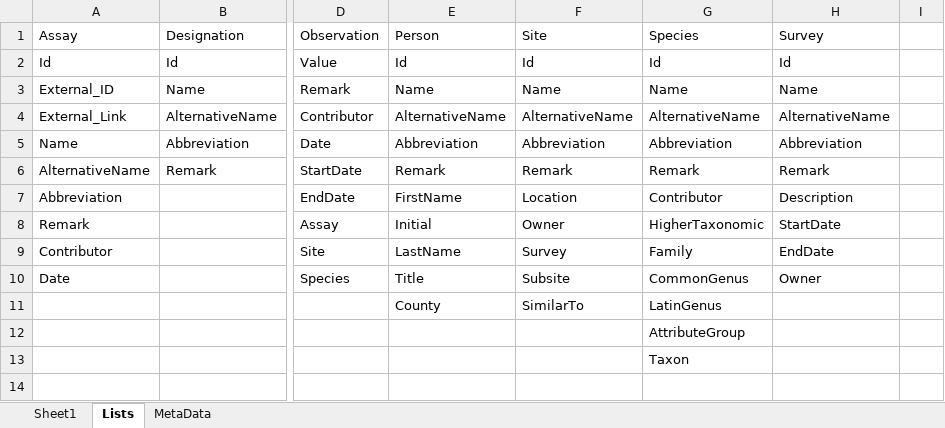
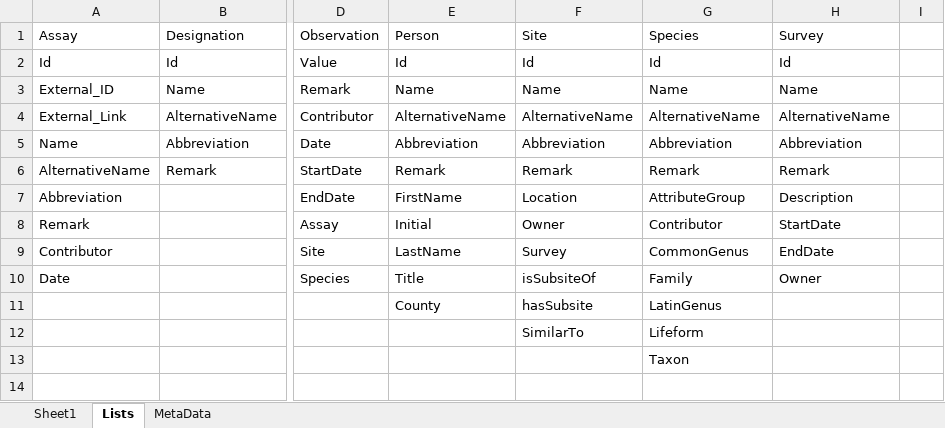
Before and after one commit to Christian-B/FishLink, an Excel workbook: data/MetaMaster.xlsx, sheet Lists, drawn as a sheet; only a part is shown, gaps mark what is left out; values as stored, in another font and other column widths than the file's, no borders; the diff names each change by its address in the sheet, - before the commit and + after, or states it on an @@ line.

```diff
--- a/data/MetaMaster.xlsx (sheet Lists)
+++ b/data/MetaMaster.xlsx (sheet Lists)
-G7 (Species): Contributor
+G7 (Species): AttributeGroup
-G8 (Species): HigherTaxonomic
+G8 (Species): Contributor
-G9 (Species): Family
+G9 (Species): CommonGenus
-F10 (Site): Subsite
+F10 (Site): isSubsiteOf
-G10 (Species): CommonGenus
+G10 (Species): Family
-F11 (Site): SimilarTo
+F11 (Site): hasSubsite
-F12 (Site): (empty)
+F12 (Site): SimilarTo
-G12 (Species): AttributeGroup
+G12 (Species): Lifeform
```
Also changed, not shown: sheet Sheet1.
